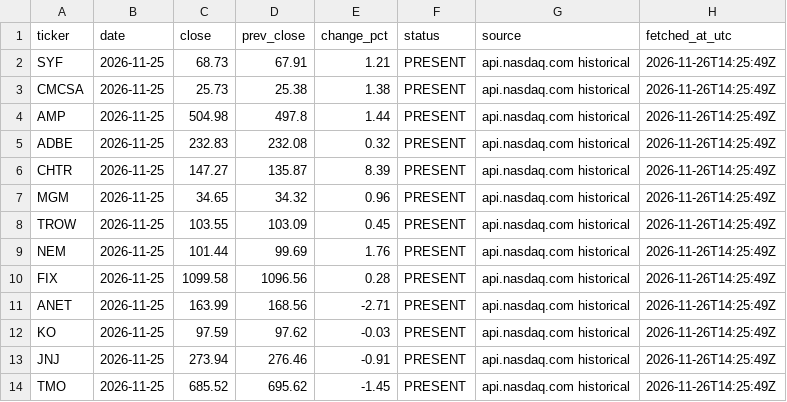
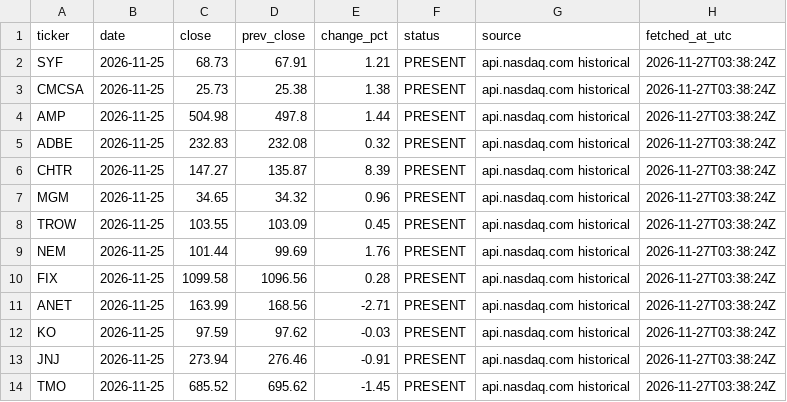
Before and after one commit to flaviomellace-ctrl/investment-os-data-bridge, a CSV file: data/current/watchlist_prices.csv, drawn as a sheet.

```diff
--- a/data/current/watchlist_prices.csv
+++ b/data/current/watchlist_prices.csv
@@ -1,14 +1,14 @@
 ticker,date,close,prev_close,change_pct,status,source,fetched_at_utc
-SYF,2026-11-25,68.73,67.91,1.21,PRESENT,api.nasdaq.com historical,2026-11-26T14:25:49Z
-CMCSA,2026-11-25,25.73,25.38,1.38,PRESENT,api.nasdaq.com historical,2026-11-26T14:25:49Z
-AMP,2026-11-25,504.98,497.8,1.44,PRESENT,api.nasdaq.com historical,2026-11-26T14:25:49Z
-ADBE,2026-11-25,232.83,232.08,0.32,PRESENT,api.nasdaq.com historical,2026-11-26T14:25:49Z
-CHTR,2026-11-25,147.27,135.87,8.39,PRESENT,api.nasdaq.com historical,2026-11-26T14:25:49Z
-MGM,2026-11-25,34.65,34.32,0.96,PRESENT,api.nasdaq.com historical,2026-11-26T14:25:49Z
-TROW,2026-11-25,103.55,103.09,0.45,PRESENT,api.nasdaq.com historical,2026-11-26T14:25:49Z
-NEM,2026-11-25,101.44,99.69,1.76,PRESENT,api.nasdaq.com historical,2026-11-26T14:25:49Z
-FIX,2026-11-25,1099.58,1096.56,0.28,PRESENT,api.nasdaq.com historical,2026-11-26T14:25:49Z
-ANET,2026-11-25,163.99,168.56,-2.71,PRESENT,api.nasdaq.com historical,2026-11-26T14:25:49Z
-KO,2026-11-25,97.59,97.62,-0.03,PRESENT,api.nasdaq.com historical,2026-11-26T14:25:49Z
-JNJ,2026-11-25,273.94,276.46,-0.91,PRESENT,api.nasdaq.com historical,2026-11-26T14:25:49Z
-TMO,2026-11-25,685.52,695.62,-1.45,PRESENT,api.nasdaq.com historical,2026-11-26T14:25:49Z
+SYF,2026-11-25,68.73,67.91,1.21,PRESENT,api.nasdaq.com historical,2026-11-27T03:38:24Z
+CMCSA,2026-11-25,25.73,25.38,1.38,PRESENT,api.nasdaq.com historical,2026-11-27T03:38:24Z
+AMP,2026-11-25,504.98,497.8,1.44,PRESENT,api.nasdaq.com historical,2026-11-27T03:38:24Z
+ADBE,2026-11-25,232.83,232.08,0.32,PRESENT,api.nasdaq.com historical,2026-11-27T03:38:24Z
+CHTR,2026-11-25,147.27,135.87,8.39,PRESENT,api.nasdaq.com historical,2026-11-27T03:38:24Z
+MGM,2026-11-25,34.65,34.32,0.96,PRESENT,api.nasdaq.com historical,2026-11-27T03:38:24Z
+TROW,2026-11-25,103.55,103.09,0.45,PRESENT,api.nasdaq.com historical,2026-11-27T03:38:24Z
+NEM,2026-11-25,101.44,99.69,1.76,PRESENT,api.nasdaq.com historical,2026-11-27T03:38:24Z
+FIX,2026-11-25,1099.58,1096.56,0.28,PRESENT,api.nasdaq.com historical,2026-11-27T03:38:24Z
+ANET,2026-11-25,163.99,168.56,-2.71,PRESENT,api.nasdaq.com historical,2026-11-27T03:38:24Z
+KO,2026-11-25,97.59,97.62,-0.03,PRESENT,api.nasdaq.com historical,2026-11-27T03:38:24Z
+JNJ,2026-11-25,273.94,276.46,-0.91,PRESENT,api.nasdaq.com historical,2026-11-27T03:38:24Z
+TMO,2026-11-25,685.52,695.62,-1.45,PRESENT,api.nasdaq.com historical,2026-11-27T03:38:24Z
```
